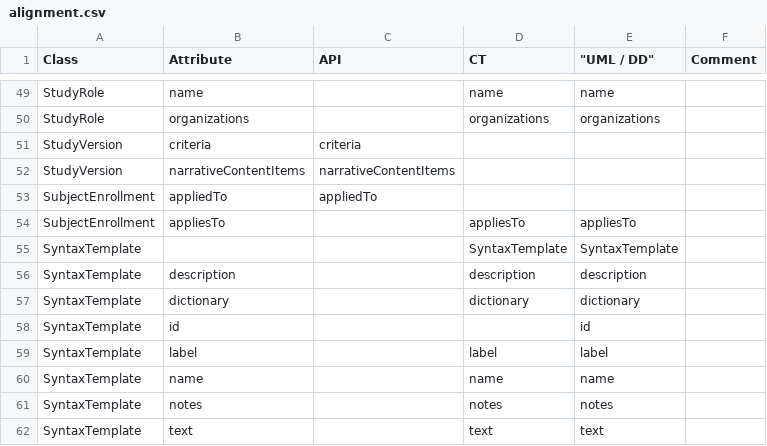
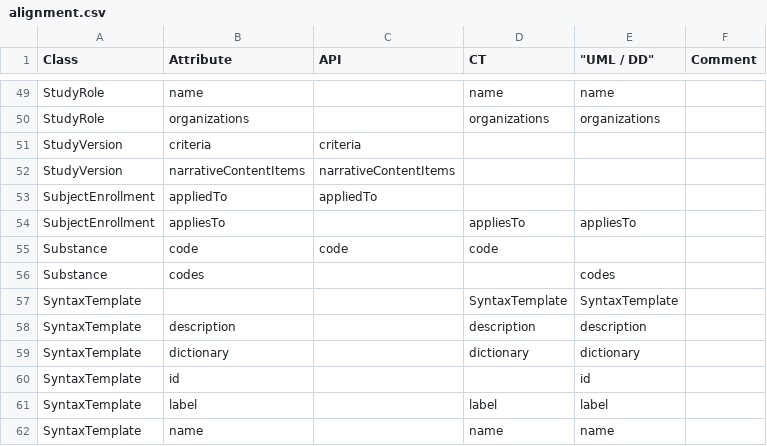
Before and after one commit to cdisc-org/DDF-RA, a CSV file: Deliverables/UML/alignment.csv, drawn as a sheet; only a part is shown, gaps mark what is left out; the shorter side is filled out with more unchanged rows; the diff names each change by its address in the sheet, - before the commit and + after, or states it on an @@ line.

```diff
--- a/Deliverables/UML/alignment.csv
+++ b/Deliverables/UML/alignment.csv
+row 55: Substance | code | code | code
+row 56: Substance | codes |  |  | codes
```
Also changed, not shown: Deliverables/UML/UML_DELTA_3-5-0_3-6-0.csv, 2 other files.
